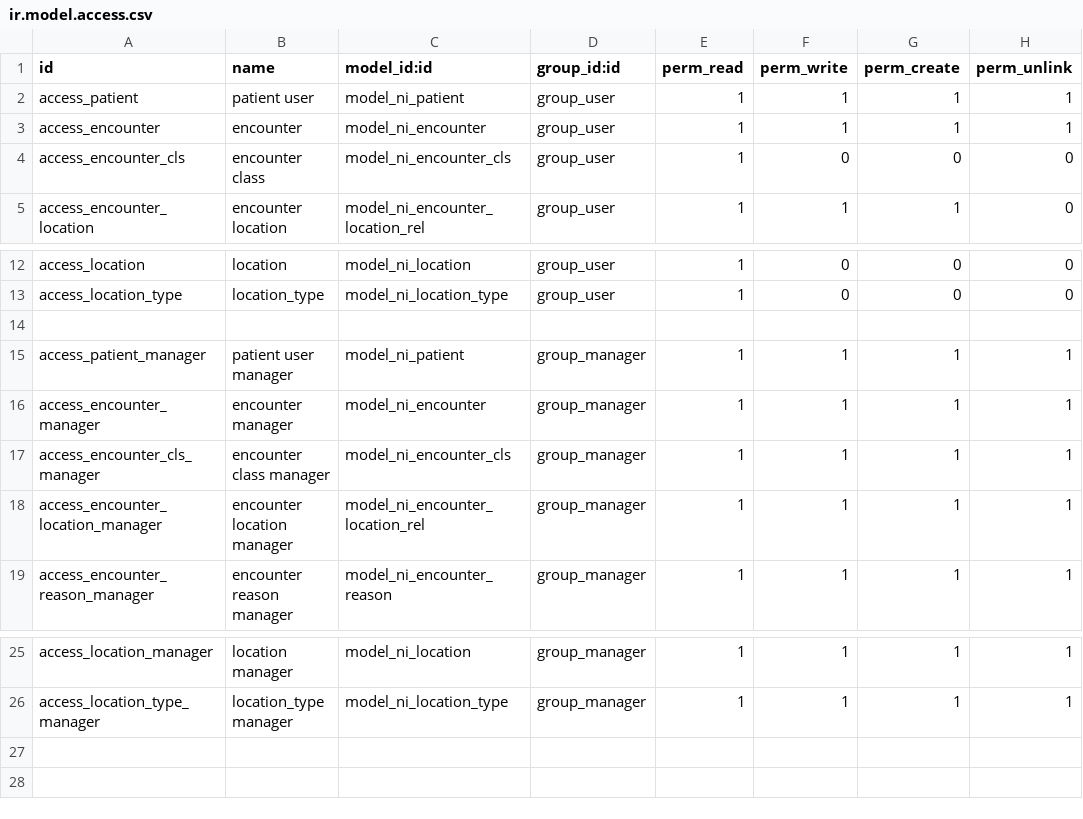
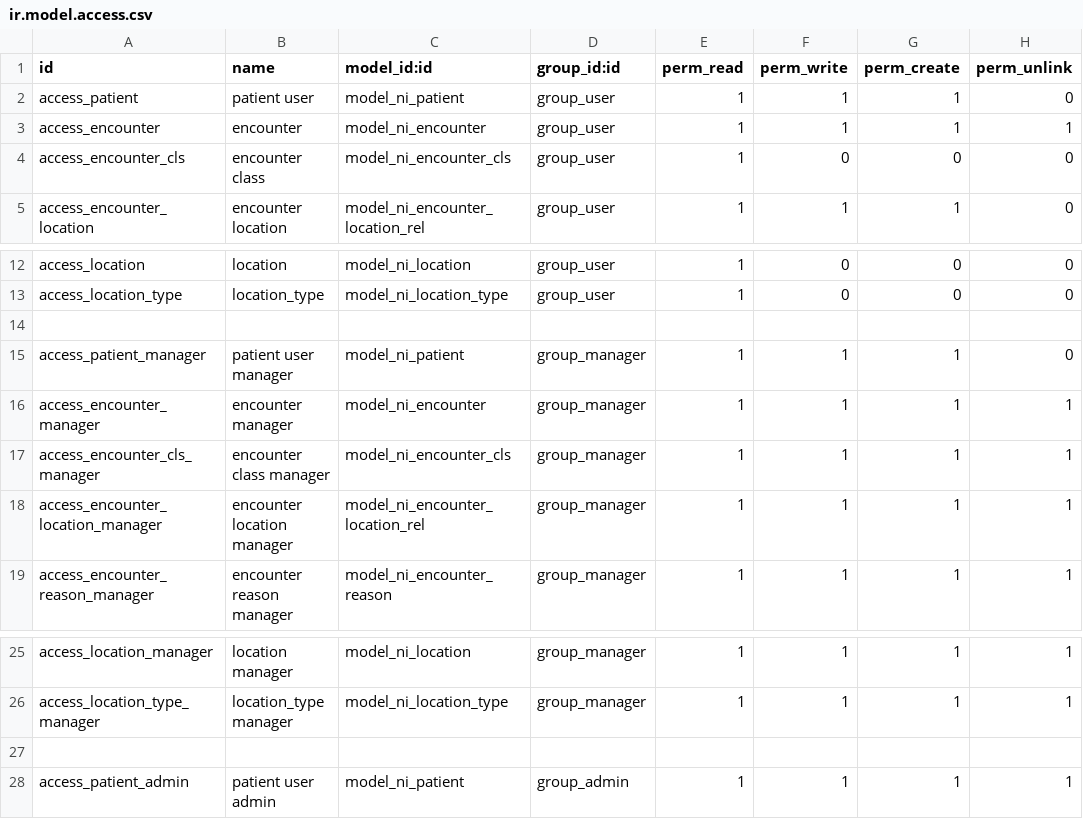
Before and after one commit to nirun-life/nirun, a CSV file: nirun_patient/security/ir.model.access.csv, drawn as a sheet; only a part is shown, gaps mark what is left out.

Commit message:
[IMP] nirun_patient: Can archive patient , Add 'admin' role which is only role can delete patient

```diff
--- a/nirun_patient/security/ir.model.access.csv
+++ b/nirun_patient/security/ir.model.access.csv
@@ -1,3 +1,3 @@
 id,name,model_id:id,group_id:id,perm_read,perm_write,perm_create,perm_unlink
-access_patient,patient user,model_ni_patient,group_user,1,1,1,1
+access_patient,patient user,model_ni_patient,group_user,1,1,1,0
 access_encounter,encounter,model_ni_encounter,group_user,1,1,1,1
@@ -14,3 +14,3 @@ access_location_type,location_type,model_ni_location_type,group_user,1,0,0,0
 
-access_patient_manager,patient user manager,model_ni_patient,group_manager,1,1,1,1
+access_patient_manager,patient user manager,model_ni_patient,group_manager,1,1,1,0
 access_encounter_manager,encounter manager,model_ni_encounter,group_manager,1,1,1,1
@@ -26 +26,3 @@ access_location_manager,location manager,model_ni_location,group_manager,1,1,1,1
 access_location_type_manager,location_type manager,model_ni_location_type,group_manager,1,1,1,1
+
+access_patient_admin,patient user admin,model_ni_patient,group_admin,1,1,1,1
```
Also changed, not shown: 5 other files.
